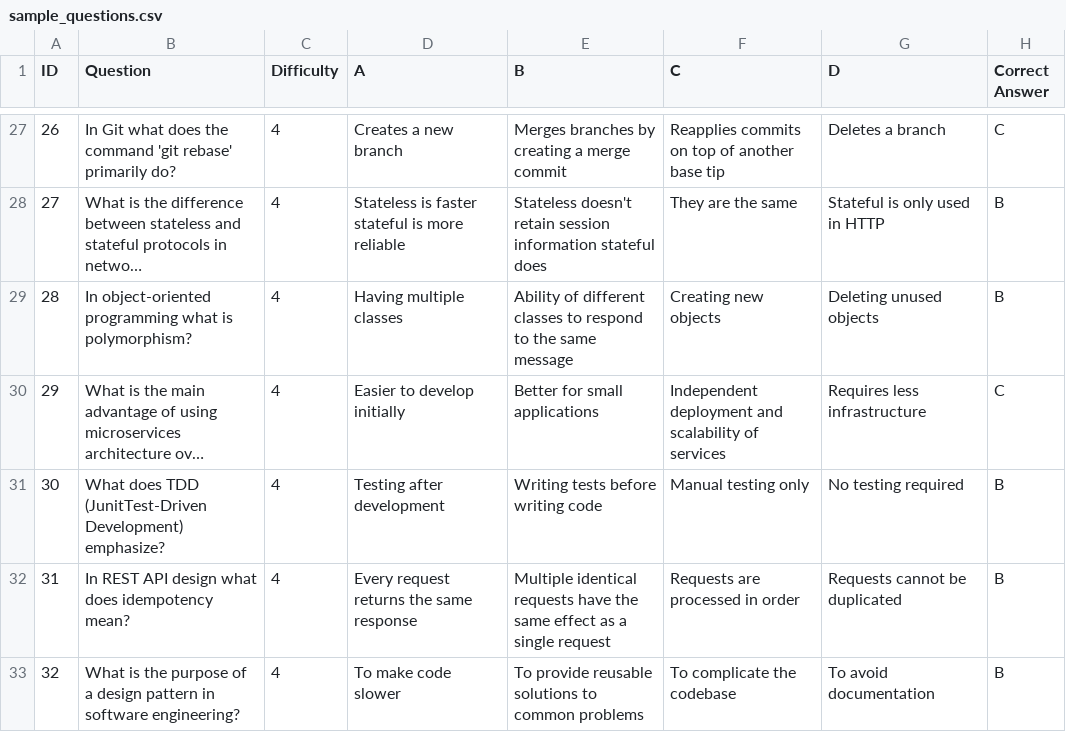
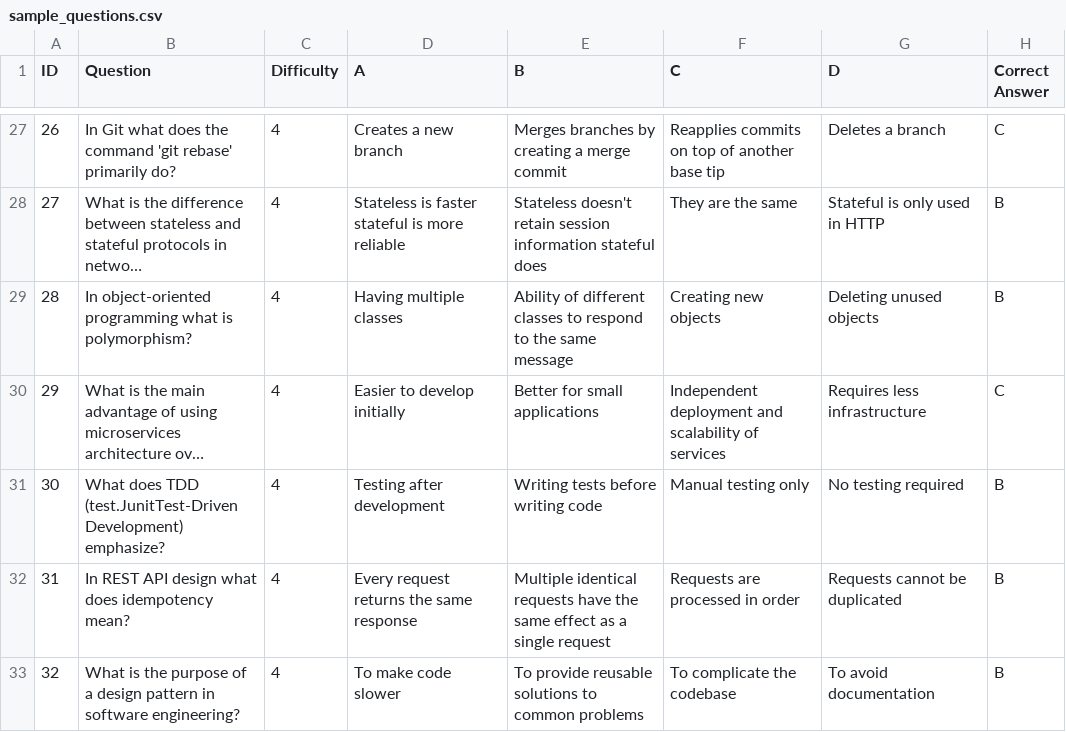
Before and after one commit to julianaabushkara/Mine_Sweeper_Tiger, a CSV file: resources/Questions/sample_questions.csv, drawn as a sheet; only a part is shown, gaps mark what is left out; long unchanged cells end in …; the diff names each change by its address in the sheet, - before the commit and + after, or states it on an @@ line.

Commit message:
Created Test Directory

```diff
--- a/resources/Questions/sample_questions.csv
+++ b/resources/Questions/sample_questions.csv
-B31 (Question): …does TDD (JunitTest-Driven Development) emphasize?
+B31 (Question): …does TDD (test.JunitTest-Driven Development) emphasize?
```
Also changed, not shown: 5 other files.
